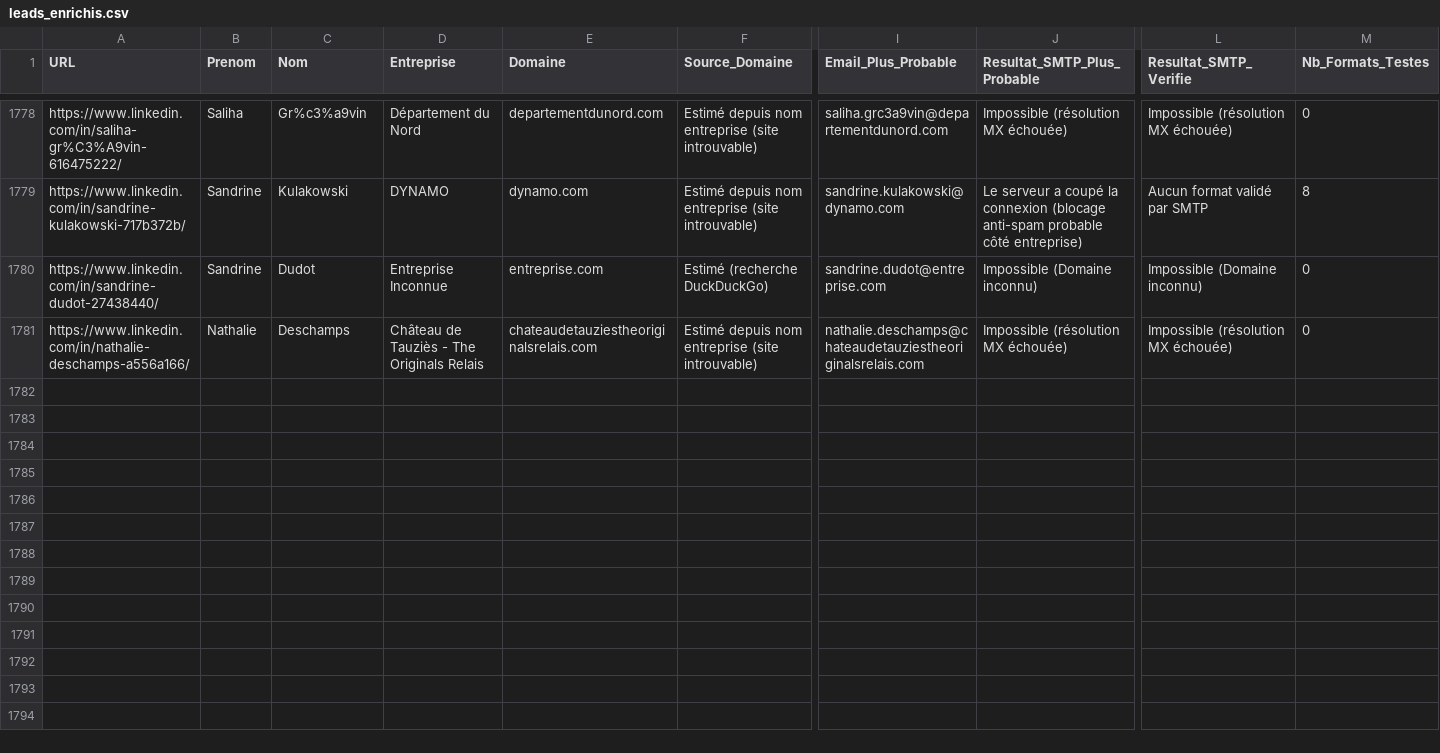
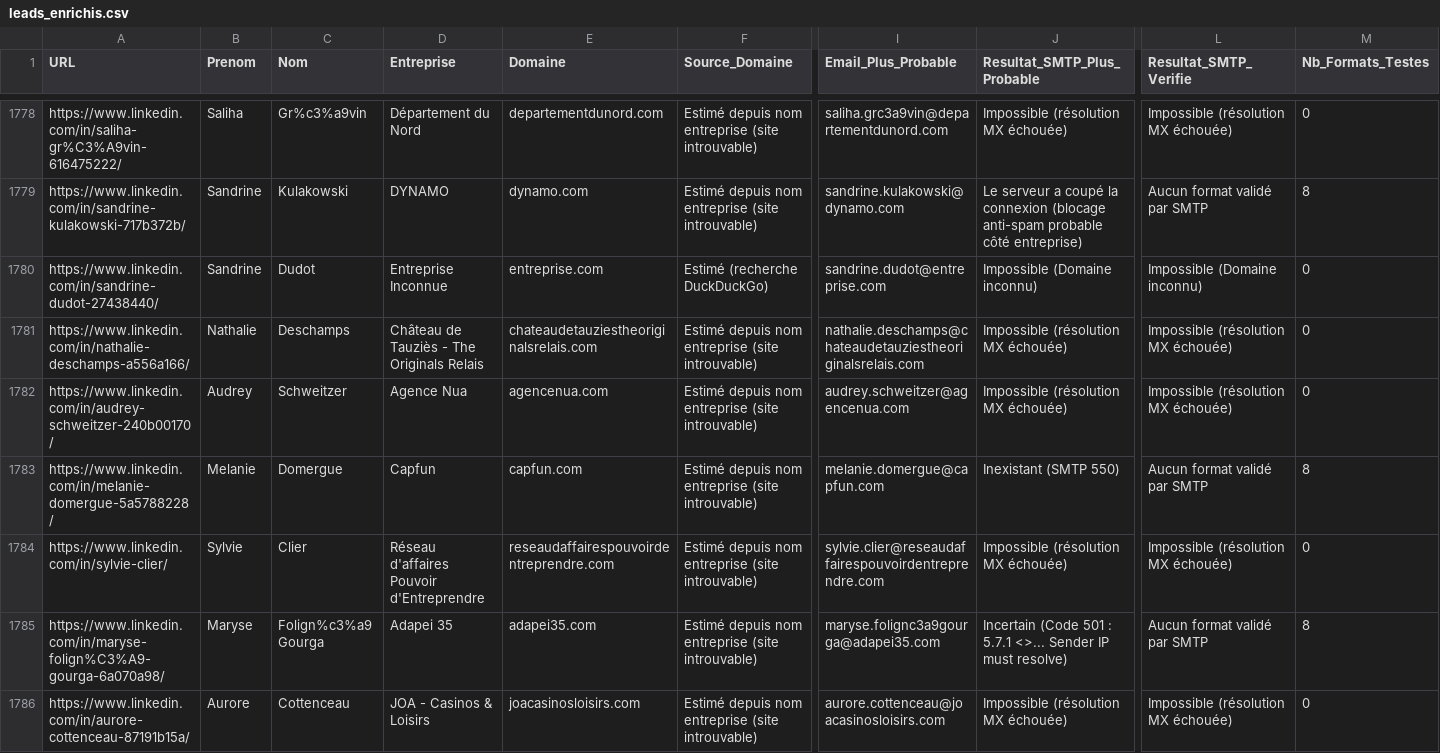
Before and after one commit to infographistemada-sudo/URL-4, a CSV file: leads_enrichis.csv, drawn as a sheet; only a part is shown, gaps mark what is left out; rows hold the shown columns only; the diff covers the shown part only; the diff names each change by its address in the sheet, - before the commit and + after, or states it on an @@ line.

```diff
--- a/leads_enrichis.csv
+++ b/leads_enrichis.csv
+row 1782: https://www.linkedin.com/in/audrey-schweitzer-240b00170/ | Audrey | Schweitzer | Agence Nua | agencenua.com | Estimé depuis nom entreprise (site introuvable) | audrey.schweitzer@agencenua.com | Impossible (résolution MX échouée) | Impossible (résolution MX échouée) | 0
+row 1783: https://www.linkedin.com/in/melanie-domergue-5a5788228/ | Melanie | Domergue | Capfun | capfun.com | Estimé depuis nom entreprise (site introuvable) | melanie.domergue@capfun.com | Inexistant (SMTP 550) | Aucun format validé par SMTP | 8
+row 1784: https://www.linkedin.com/in/sylvie-clier/ | Sylvie | Clier | Réseau d'affaires Pouvoir d'Entreprendre | reseaudaffairespouvoirdentreprendre.com | Estimé depuis nom entreprise (site introuvable) | sylvie.clier@reseaudaffairespouvoirdentreprendre.com | Impossible (résolution MX échouée) | Impossible (résolution MX échouée) | 0
+row 1785: https://www.linkedin.com/in/maryse-folign%C3%A9-gourga-6a070a98/ | Maryse | Folign%c3%a9 Gourga | Adapei 35 | adapei35.com | Estimé depuis nom entreprise (site introuvable) | maryse.folignc3a9gourga@adapei35.com | Incertain (Code 501 : 5.7.1 <>... Sender IP must resolve) | Aucun format validé par SMTP | 8
+row 1786: https://www.linkedin.com/in/aurore-cottenceau-87191b15a/ | Aurore | Cottenceau | JOA - Casinos & Loisirs | joacasinosloisirs.com | Estimé depuis nom entreprise (site introuvable) | aurore.cottenceau@joacasinosloisirs.com | Impossible (résolution MX échouée) | Impossible (résolution MX échouée) | 0
```
Also changed, not shown: 15 added rows elsewhere in this file, liste.csv.
